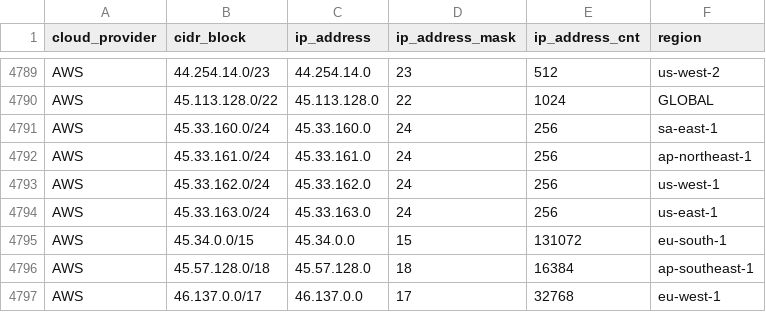
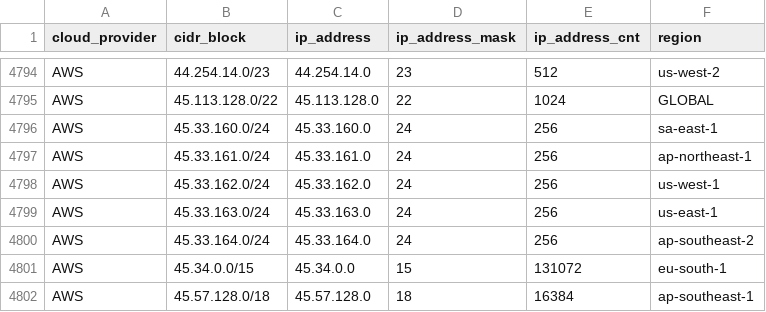
Before and after one commit to danilabs/public-cloud-provider-ip-ranges, a CSV file: data/providers/aws.csv, drawn as a sheet; only a part is shown, gaps mark what is left out; the shorter side is filled out with more unchanged rows; the diff covers the shown part only.

```diff
--- a/data/providers/aws.csv
+++ b/data/providers/aws.csv
@@ -4794,2 +4799,3 @@ AWS,45.33.162.0/24,45.33.162.0,24,256,us-west-1
 AWS,45.33.163.0/24,45.33.163.0,24,256,us-east-1
+AWS,45.33.164.0/24,45.33.164.0,24,256,ap-southeast-2
 AWS,45.34.0.0/15,45.34.0.0,15,131072,eu-south-1
```
Also changed, not shown: 7 added rows elsewhere in this file, data/providers/digitalocean.csv, 13 other files.
